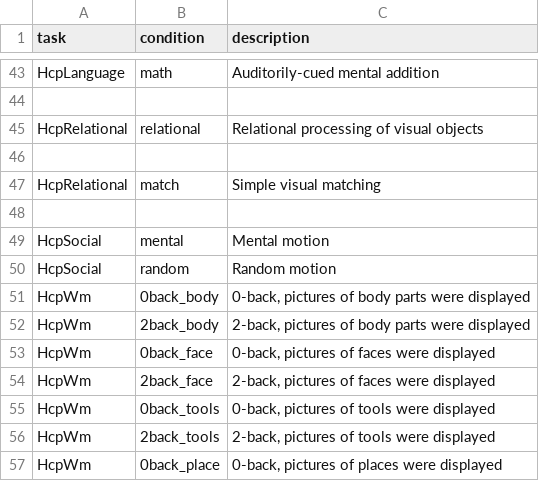
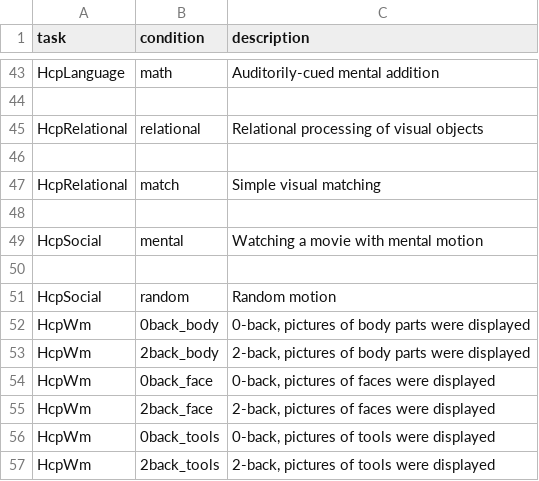
Before and after one commit to individual-brain-charting/public_analysis_code, a TSV file: ibc_data/ibc_conditions.tsv, drawn as a sheet; only a part is shown, gaps mark what is left out; the shorter side is filled out with more unchanged rows.

Commit message:
Update ibc_data/ibc_conditions.tsv
Co-authored-by: bthirion <bertrand.thirion@inria.fr>

```diff
--- a/ibc_data/ibc_conditions.tsv
+++ b/ibc_data/ibc_conditions.tsv
@@ -48,3 +48,4 @@ HcpRelational	match	Simple visual matching
 
-HcpSocial	mental	Mental motion
+HcpSocial	mental	Watching a movie with mental motion
+
 HcpSocial	random	Random motion
```
